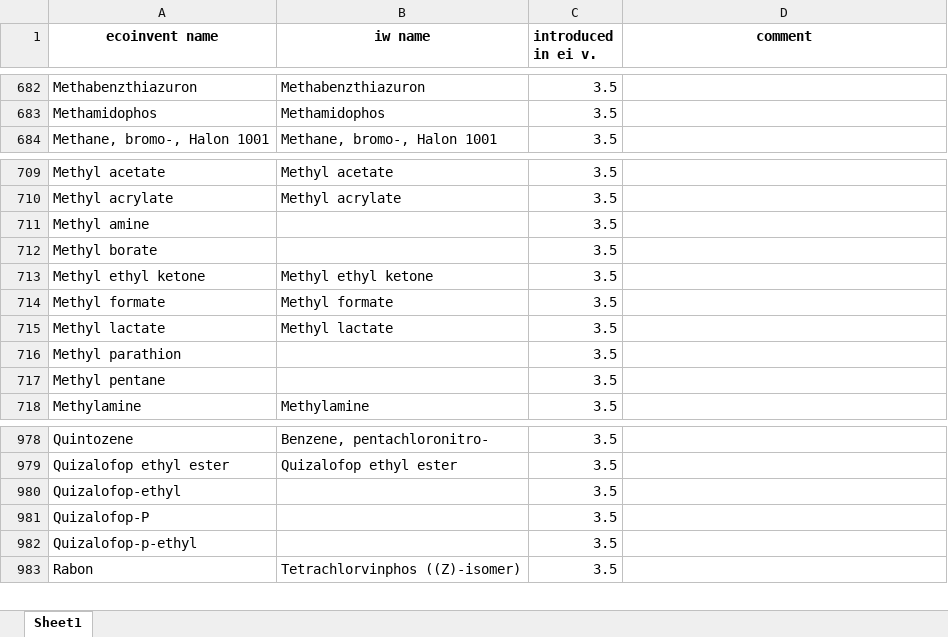
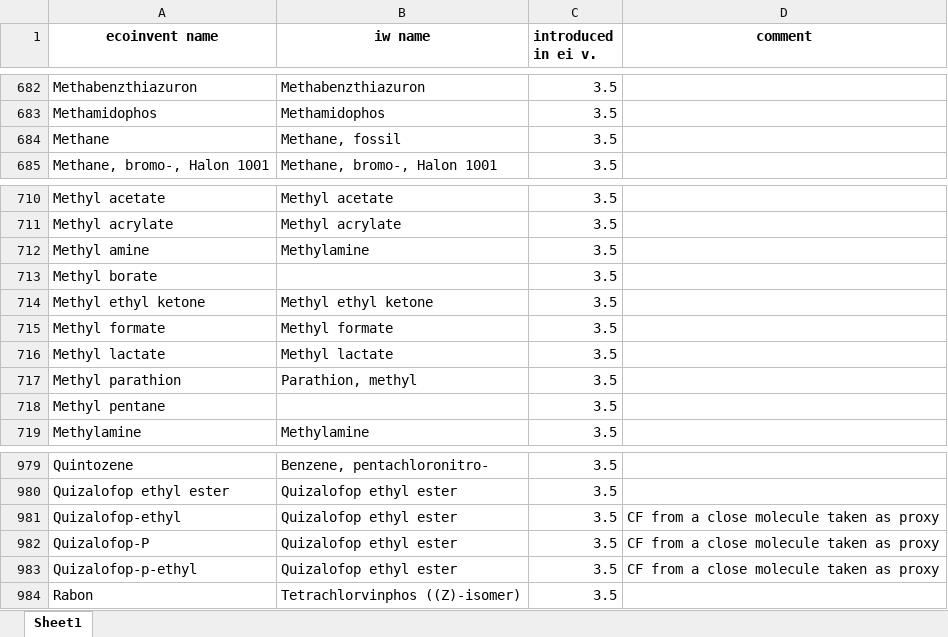
Before and after one commit to CIRAIG/IWP_Reborn, an Excel workbook: Data/mappings/ei35/ei_iw_mapping.xlsx, sheet Sheet1, drawn as a sheet; only a part is shown, gaps mark what is left out; values as stored, in another font and other column widths than the file's, no borders; addresses are those after the commit; the diff names each change by its address in the sheet, - before the commit and + after, or states it on an @@ line.

Commit message:
Link with ecoinvent.

```diff
--- a/Data/mappings/ei35/ei_iw_mapping.xlsx (sheet Sheet1)
+++ b/Data/mappings/ei35/ei_iw_mapping.xlsx (sheet Sheet1)
+row 684: Methane | Methane, fossil | 3.5
-B712 (iw name): (empty)
+B712 (iw name): Methylamine
-B717 (iw name): (empty)
+B717 (iw name): Parathion, methyl
-B981:B983 (iw name): (empty)
+B981:B983 (iw name): Quizalofop ethyl ester
-D981:D983 (comment): (empty)
+D981:D983 (comment): CF from a close molecule taken as proxy
```
Also changed, not shown: Data/mappings/ei36/ei_iw_mapping.xlsx, Data/mappings/ei371/ei_iw_mapping.xlsx, 10 other files.
